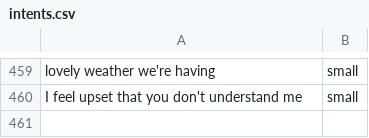
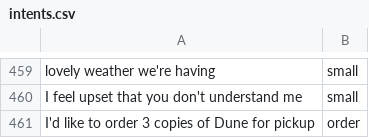
Before and after one commit to jamesdeal89/HAICW, a CSV file: intents.csv, drawn as a sheet; only a part is shown, gaps mark what is left out; the diff names each change by its address in the sheet, - before the commit and + after, or states it on an @@ line.

Commit message:
intents updated based on boostrapped confirmation

```diff
--- a/intents.csv
+++ b/intents.csv
+row 461: I'd like to order 3 copies of Dune for pickup | order
```
